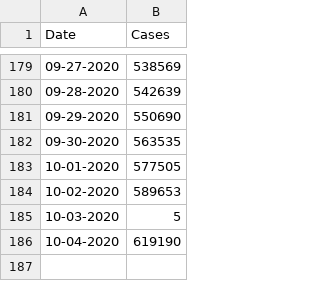
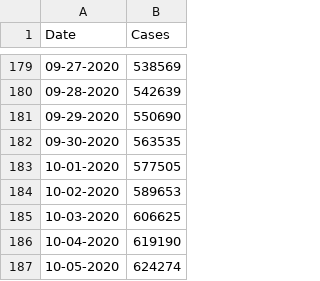
Before and after one commit to CleHou/COVID-19-Data-Analysis-Project, a CSV file: 01-Graph/France_data.csv, drawn as a sheet; only a part is shown, gaps mark what is left out.

Commit message:
Update France_data.csv

```diff
--- a/01-Graph/France_data.csv
+++ b/01-Graph/France_data.csv
@@ -184,3 +184,4 @@ Date,Cases,
 10-02-2020, 589653,
-10-03-2020, 5,
+10-03-2020, 606625,
 10-04-2020, 619190,
+10-05-2020, 624274,
```
